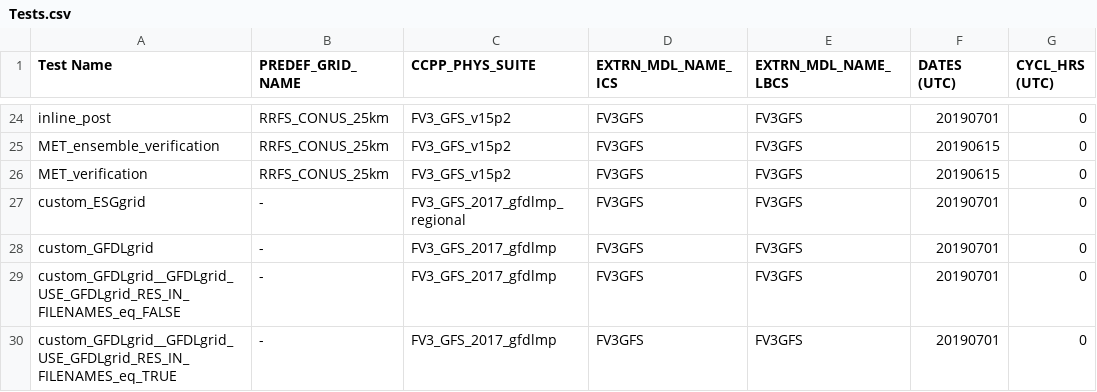
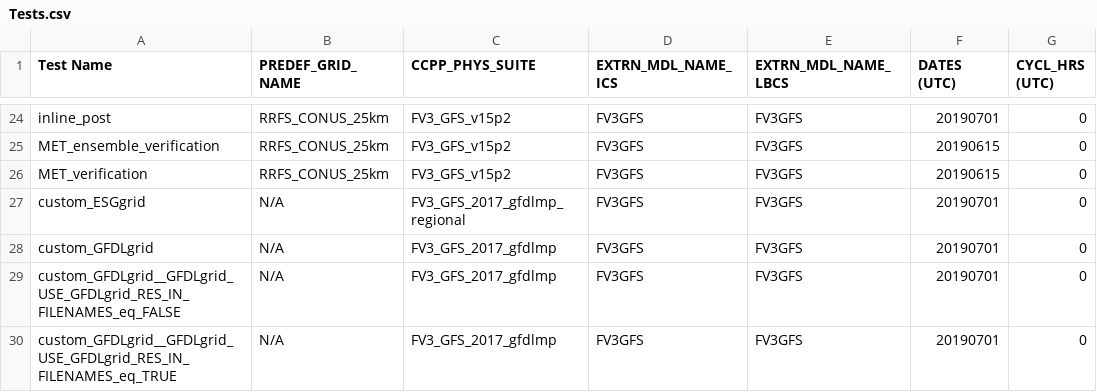
Before and after one commit to ufs-community/ufs-srweather-app, a CSV file: docs/UsersGuide/source/Tests.csv, drawn as a sheet; only a part is shown, gaps mark what is left out; the diff names each change by its address in the sheet, - before the commit and + after, or states it on an @@ line.

Commit message:
WE2E table updates

```diff
--- a/docs/UsersGuide/source/Tests.csv
+++ b/docs/UsersGuide/source/Tests.csv
-B27:B30 (PREDEF_GRID_NAME): -
+B27:B30 (PREDEF_GRID_NAME): N/A
```
